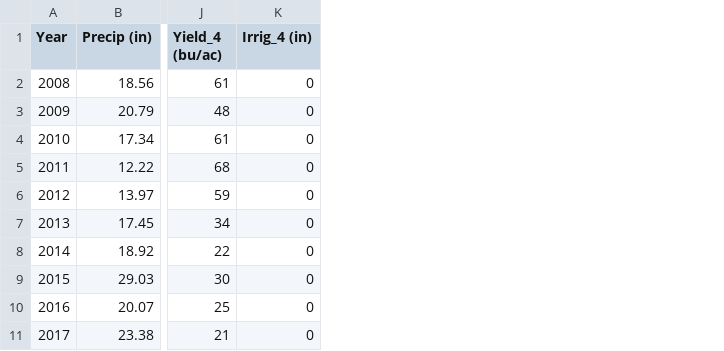
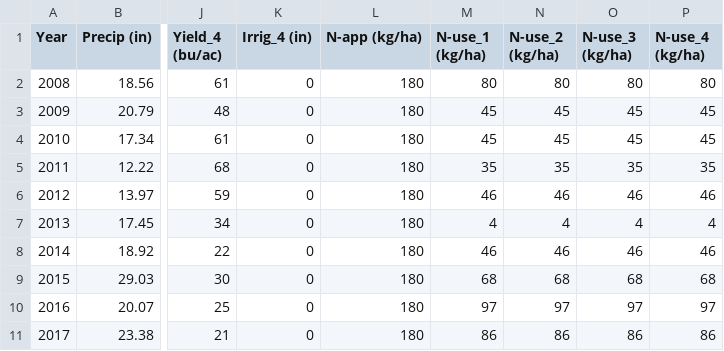
Before and after one commit to JPhetheet/FEWCalc, a CSV file: 1_Corn_inputs.csv, drawn as a sheet; only a part is shown, gaps mark what is left out; the diff names each change by its address in the sheet, - before the commit and + after, or states it on an @@ line.

Commit message:
Update N-app and N-use columns

```diff
--- a/1_Corn_inputs.csv
+++ b/1_Corn_inputs.csv
+column L (N-app (kg/ha)), rows 2-11: all 180
+column M (N-use_1 (kg/ha)), rows 2-11: 80 | 45 | 45 | 35 | 46 | 4 | 46 | 68 | 97 | 86
+column N (N-use_2 (kg/ha)), rows 2-11: 80 | 45 | 45 | 35 | 46 | 4 | 46 | 68 | 97 | 86
+column O (N-use_3 (kg/ha)), rows 2-11: 80 | 45 | 45 | 35 | 46 | 4 | 46 | 68 | 97 | 86
+column P (N-use_4 (kg/ha)), rows 2-11: 80 | 45 | 45 | 35 | 46 | 4 | 46 | 68 | 97 | 86
```
Also changed, not shown: 2_Wheat_inputs.csv, 3_Soybean_inputs.csv, 2 other files.
